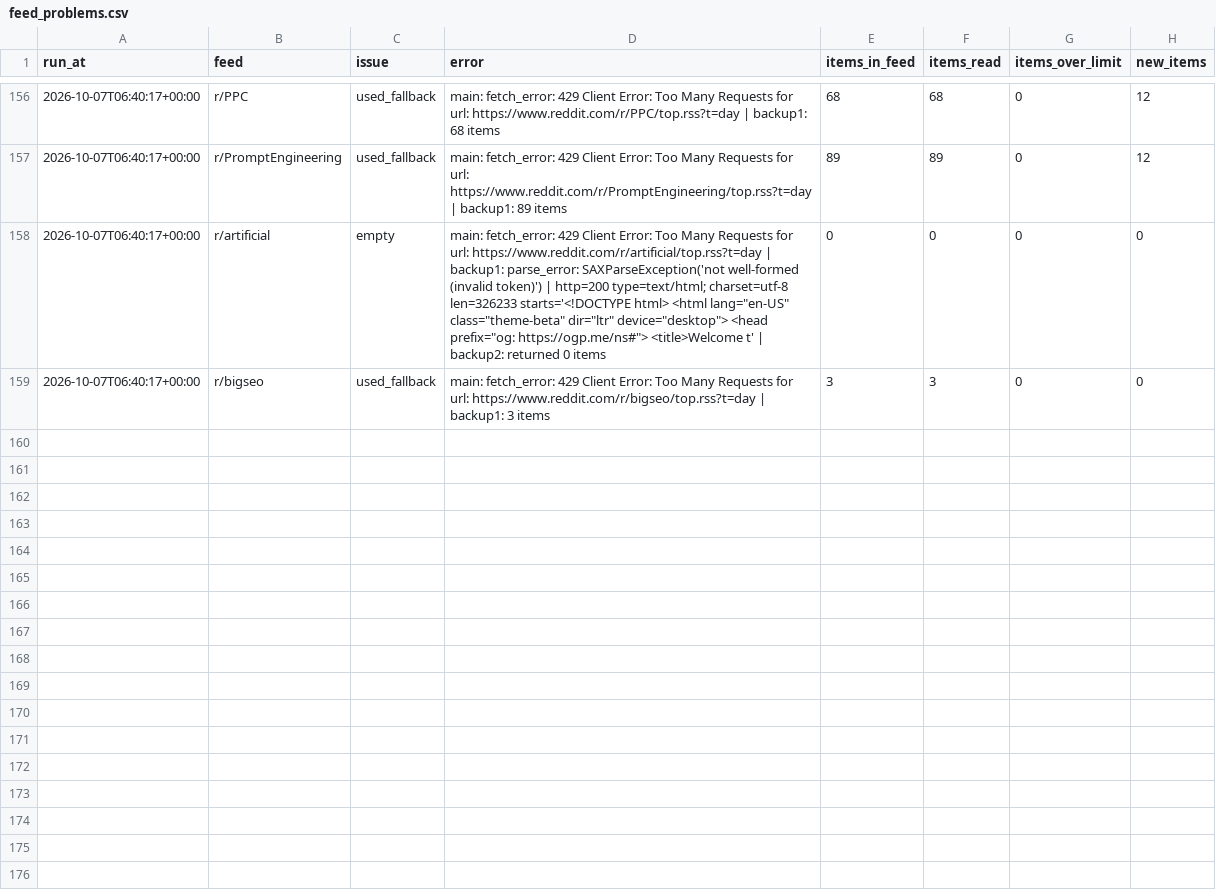
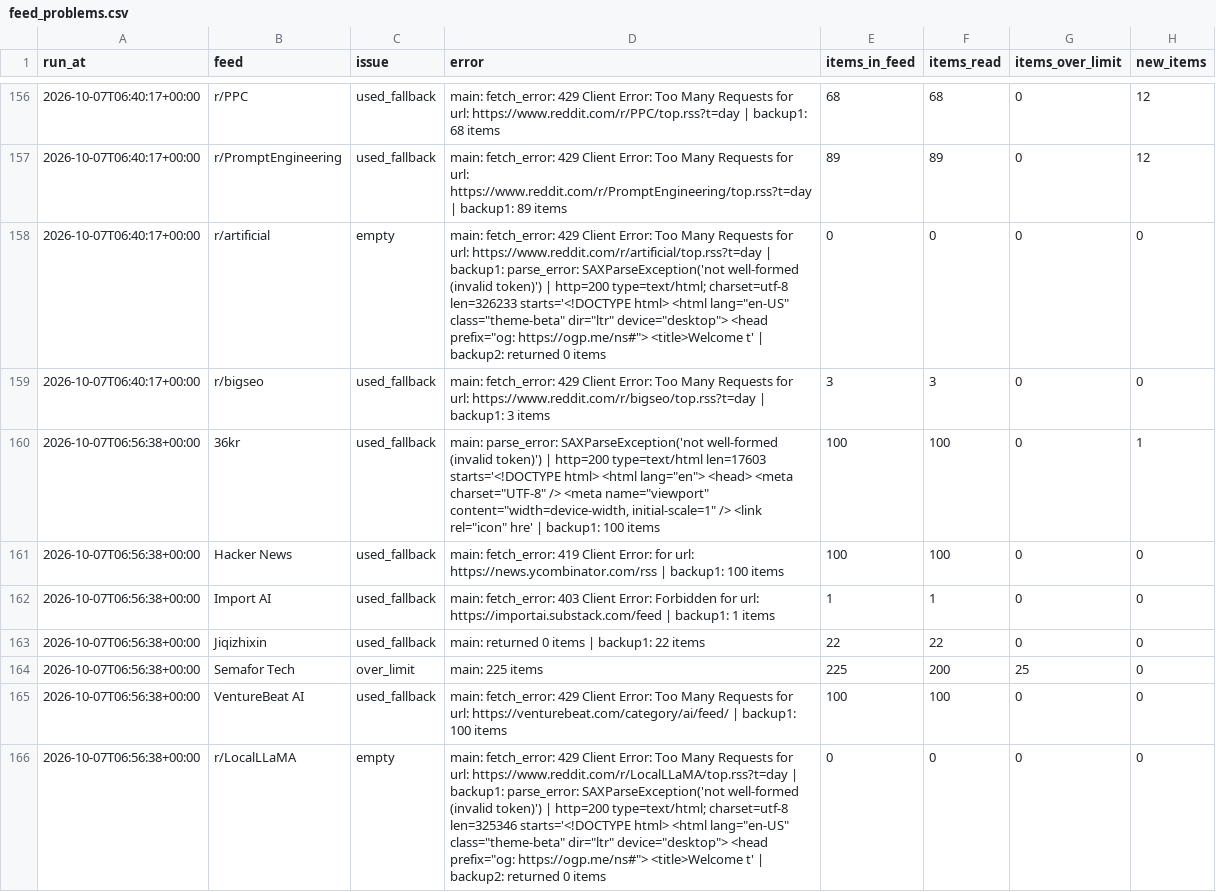
Before and after one commit to pmongcal/scanner-v3, a CSV file: audit/feed_problems.csv, drawn as a sheet; only a part is shown, gaps mark what is left out; the diff covers the shown part only; the diff names each change by its address in the sheet, - before the commit and + after, or states it on an @@ line.

```diff
--- a/audit/feed_problems.csv
+++ b/audit/feed_problems.csv
+row 160: 2026-10-07T06:56:38+00:00 | 36kr | used_fallback | main: parse_error: SAXParseException('not well-formed (invalid token)') | http=200 type=text/html len=17603 starts='<!DOCTYPE html> <html lang="en"> <head> <meta charset="UTF-8" /> <meta name="viewport" content="width=device-width, initial-scale=1" /> <link rel="icon" hre' | backup1: 100 items | 100 | 100 | 0 | 1
+row 161: 2026-10-07T06:56:38+00:00 | Hacker News | used_fallback | main: fetch_error: 419 Client Error: for url: https://news.ycombinator.com/rss | backup1: 100 items | 100 | 100 | 0 | 0
+row 162: 2026-10-07T06:56:38+00:00 | Import AI | used_fallback | main: fetch_error: 403 Client Error: Forbidden for url: https://importai.substack.com/feed | backup1: 1 items | 1 | 1 | 0 | 0
+row 163: 2026-10-07T06:56:38+00:00 | Jiqizhixin | used_fallback | main: returned 0 items | backup1: 22 items | 22 | 22 | 0 | 0
+row 164: 2026-10-07T06:56:38+00:00 | Semafor Tech | over_limit | main: 225 items | 225 | 200 | 25 | 0
+row 165: 2026-10-07T06:56:38+00:00 | VentureBeat AI | used_fallback | main: fetch_error: 429 Client Error: Too Many Requests for url: https://venturebeat.com/category/ai/feed/ | backup1: 100 items | 100 | 100 | 0 | 0
+row 166: 2026-10-07T06:56:38+00:00 | r/LocalLLaMA | empty | main: fetch_error: 429 Client Error: Too Many Requests for url: https://www.reddit.com/r/LocalLLaMA/top.rss?t=day | backup1: parse_error: SAXParseException('not well-formed (invalid token)') | http=200 type=text/html; charset=utf-8 len=325346 starts='<!DOCTYPE html> <html lang="en-US" class="theme-beta" dir="ltr" device="desktop"> <head prefix="og: https://ogp.me/ns#"> <title>Welcome t' | backup2: returned 0 items | 0 | 0 | 0 | 0
```
Also changed, not shown: 6 added rows elsewhere in this file, audit/skipped/2026-10-07.csv, 3 other files.
